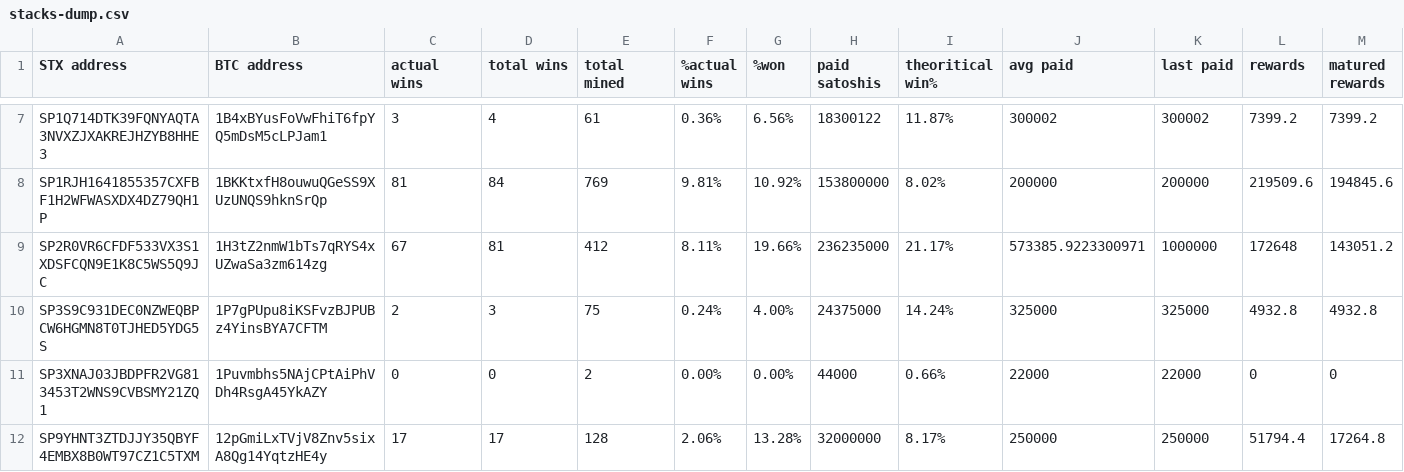
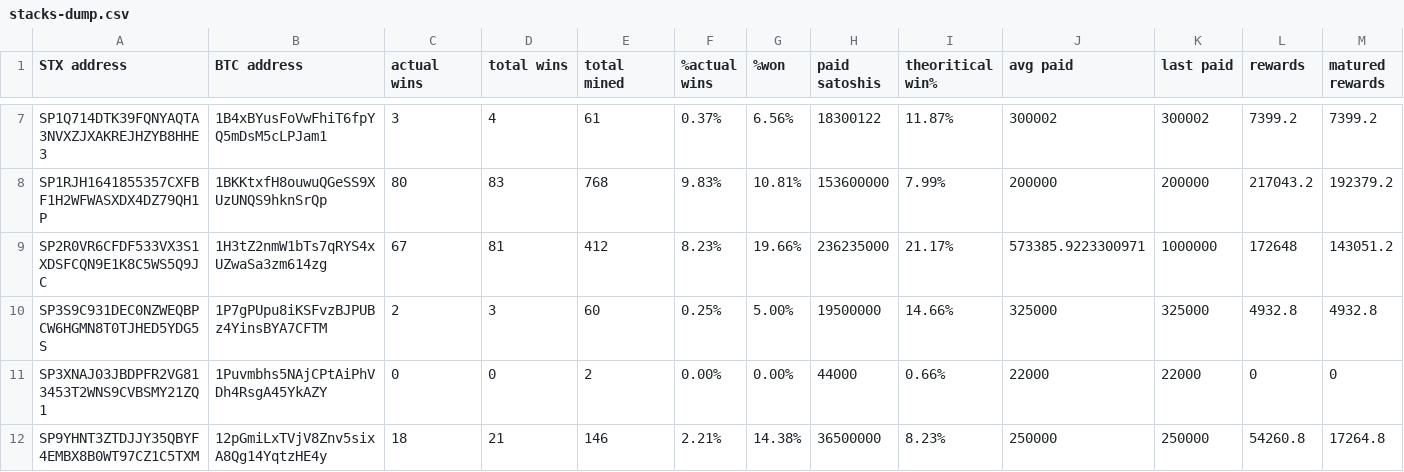
Before and after one commit to friedger/pub-stacks-dump, a CSV file: stacks-dump.csv, drawn as a sheet; only a part is shown, gaps mark what is left out; the diff covers the shown part only; the diff names each change by its address in the sheet, - before the commit and + after, or states it on an @@ line.

```diff
--- a/stacks-dump.csv
+++ b/stacks-dump.csv
-F7 (%actual wins): 0.36%
+F7 (%actual wins): 0.37%
-C8 (actual wins): 81
+C8 (actual wins): 80
-D8 (total wins): 84
+D8 (total wins): 83
-E8 (total mined): 769
+E8 (total mined): 768
-F8 (%actual wins): 9.81%
+F8 (%actual wins): 9.83%
-G8 (%won): 10.92%
+G8 (%won): 10.81%
-H8 (paid satoshis): 153800000
+H8 (paid satoshis): 153600000
-I8 (theoritical win%): 8.02%
+I8 (theoritical win%): 7.99%
-L8 (rewards): 219509.6
+L8 (rewards): 217043.2
-M8 (matured rewards): 194845.6
+M8 (matured rewards): 192379.2
-F9 (%actual wins): 8.11%
+F9 (%actual wins): 8.23%
-E10 (total mined): 75
+E10 (total mined): 60
-F10 (%actual wins): 0.24%
+F10 (%actual wins): 0.25%
-G10 (%won): 4.00%
+G10 (%won): 5.00%
-H10 (paid satoshis): 24375000
+H10 (paid satoshis): 19500000
-I10 (theoritical win%): 14.24%
+I10 (theoritical win%): 14.66%
-C12 (actual wins): 17
+C12 (actual wins): 18
-D12 (total wins): 17
+D12 (total wins): 21
-E12 (total mined): 128
+E12 (total mined): 146
-F12 (%actual wins): 2.06%
+F12 (%actual wins): 2.21%
-G12 (%won): 13.28%
+G12 (%won): 14.38%
-H12 (paid satoshis): 32000000
+H12 (paid satoshis): 36500000
-I12 (theoritical win%): 8.17%
+I12 (theoritical win%): 8.23%
-L12 (rewards): 51794.4
+L12 (rewards): 54260.8
```
Also changed, not shown: 43 edited cells elsewhere in this file, 4 other files.
